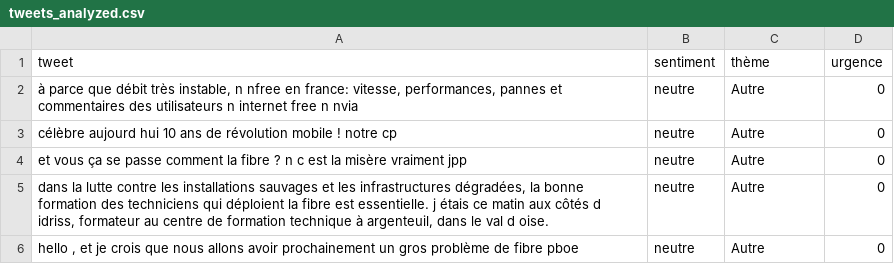
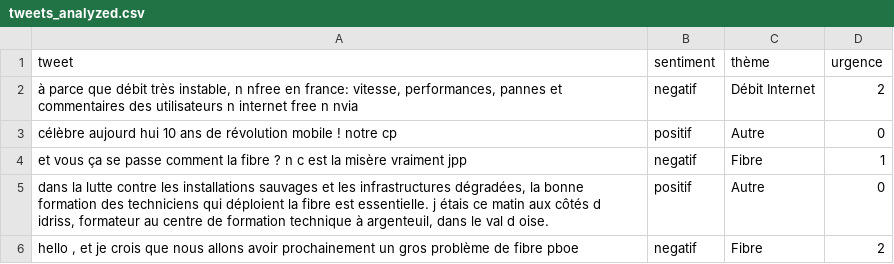
Before and after one commit to Ayoub-J/SAVAI-BACK, a CSV file: tweets_analyzed.csv, drawn as a sheet.

```diff
--- a/tweets_analyzed.csv
+++ b/tweets_analyzed.csv
@@ -1,6 +1,6 @@
 tweet,sentiment,thème,urgence
-"à parce que débit très instable, n nfree en france: vitesse, performances, pannes et commentaires des utilisateurs n internet free n nvia",neutre,Autre,0
-célèbre aujourd hui 10 ans de révolution mobile ! notre cp,neutre,Autre,0
-et vous ça se passe comment la fibre ? n c est la misère vraiment jpp,neutre,Autre,0
-"dans la lutte contre les installations sauvages et les infrastructures dégradées, la bonne formation des techniciens qui déploient la fibre est essentielle. j étais ce matin aux côtés d idriss, formateur au centre de formation technique à argenteuil, dans le val d oise.",neutre,Autre,0
-"hello , et je crois que nous allons avoir prochainement un gros problème de fibre pboe",neutre,Autre,0
+"à parce que débit très instable, n nfree en france: vitesse, performances, pannes et commentaires des utilisateurs n internet free n nvia",negatif,Débit Internet,2
+célèbre aujourd hui 10 ans de révolution mobile ! notre cp,positif,Autre,0
+et vous ça se passe comment la fibre ? n c est la misère vraiment jpp,negatif,Fibre,1
+"dans la lutte contre les installations sauvages et les infrastructures dégradées, la bonne formation des techniciens qui déploient la fibre est essentielle. j étais ce matin aux côtés d idriss, formateur au centre de formation technique à argenteuil, dans le val d oise.",positif,Autre,0
+"hello , et je crois que nous allons avoir prochainement un gros problème de fibre pboe",negatif,Fibre,2
```
Also changed, not shown: 2 other files.
